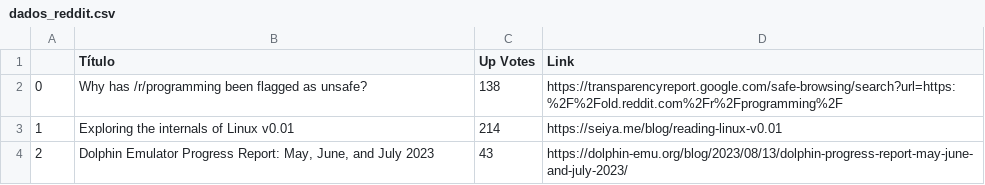
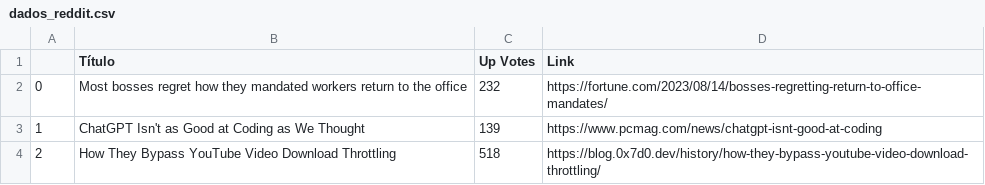
Before and after one commit to davichiqueti/Challenge-Hooklab, a CSV file: Graficos&Dados/dados_reddit.csv, drawn as a sheet.

```diff
--- a/Graficos&Dados/dados_reddit.csv
+++ b/Graficos&Dados/dados_reddit.csv
@@ -1,4 +1,4 @@
 ,Título,Up Votes,Link
-0,Why has /r/programming been flagged as unsafe?,138,https://transparencyreport.google.com/safe-browsing/search?url=https:%2F%2Fold.reddit.com%2Fr%2Fprogramming%2F
-1,Exploring the internals of Linux v0.01,214,https://seiya.me/blog/reading-linux-v0.01
-2,"Dolphin Emulator Progress Report: May, June, and July 2023",43,https://dolphin-emu.org/blog/2023/08/13/dolphin-progress-report-may-june-and-july-2023/
+0,Most bosses regret how they mandated workers return to the office,232,https://fortune.com/2023/08/14/bosses-regretting-return-to-office-mandates/
+1,ChatGPT Isn't as Good at Coding as We Thought,139,https://www.pcmag.com/news/chatgpt-isnt-good-at-coding
+2,How They Bypass YouTube Video Download Throttling,518,https://blog.0x7d0.dev/history/how-they-bypass-youtube-video-download-throttling/
```
Also changed, not shown: 6 other files.
